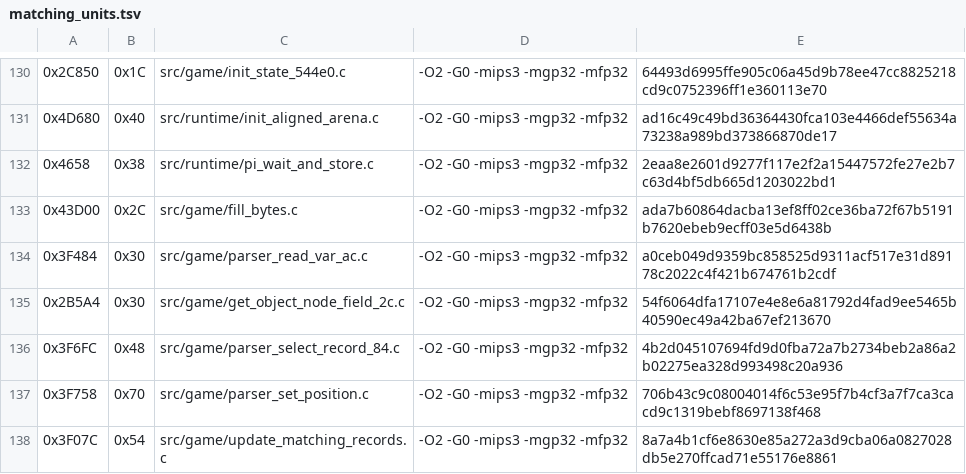
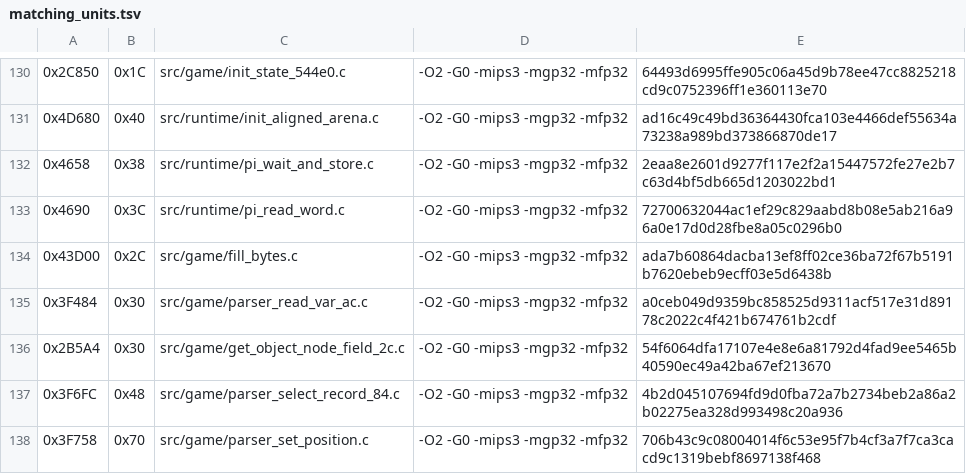
Before and after one commit to TheGh0stShip/Rugrats-Scavenger-Hunt, a TSV file: config/us/matching_units.tsv, drawn as a sheet; only a part is shown, gaps mark what is left out; the shorter side is filled out with more unchanged rows; the diff names each change by its address in the sheet, - before the commit and + after, or states it on an @@ line.

Commit message:
Match PI word read routine

```diff
--- a/config/us/matching_units.tsv
+++ b/config/us/matching_units.tsv
+row 133: 0x4690 | 0x3C | src/runtime/pi_read_word.c | -O2 -G0 -mips3 -mgp32 -mfp32 | 72700632044ac1ef29c829aabd8b08e5ab216a96a0e17d0d28fbe8a05c0296b0
```
Also changed, not shown: 4 other files.
